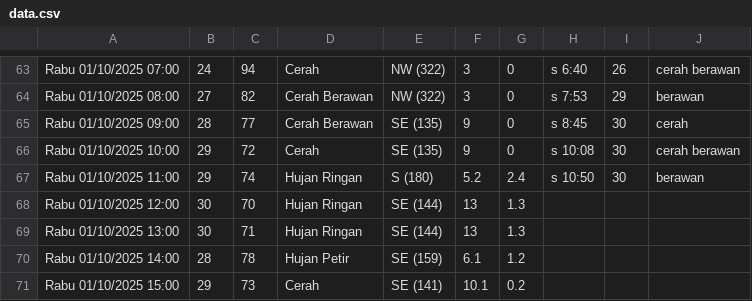
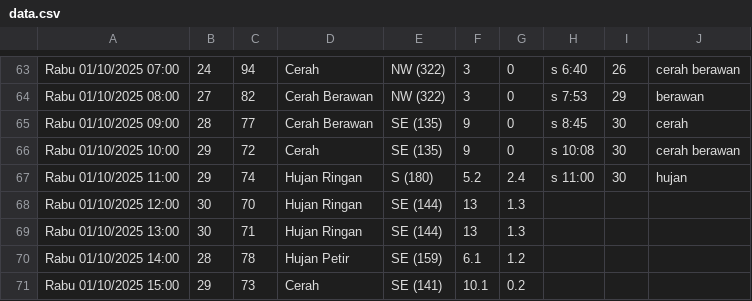
Before and after one commit to RIKASHIKI/collect_weather_data, a CSV file: data.csv, drawn as a sheet; only a part is shown, gaps mark what is left out.

Commit message:
save from replit

```diff
--- a/data.csv
+++ b/data.csv
@@ -66,3 +66,3 @@ Rabu 01/10/2025 09:00,28,77,Cerah Berawan,SE (135),9,0,s 8:45,30,cerah
 Rabu 01/10/2025 10:00,29,72,Cerah,SE (135),9,0,s 10:08,30,cerah berawan
-Rabu 01/10/2025 11:00,29,74,Hujan Ringan,S (180),5.2,2.4,s 10:50,30,berawan
+Rabu 01/10/2025 11:00,29,74,Hujan Ringan,S (180),5.2,2.4,s 11:00,30,hujan
 Rabu 01/10/2025 12:00,30,70,Hujan Ringan,SE (144),13,1.3,,,
```
